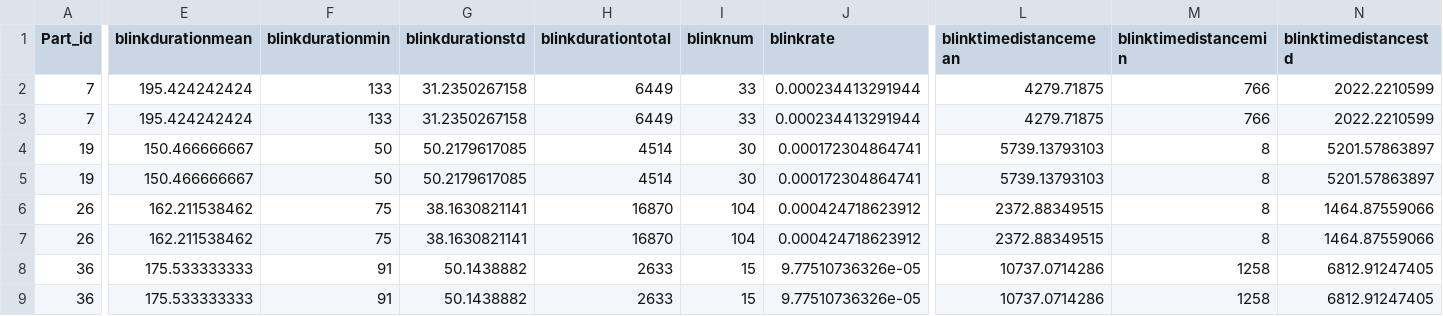
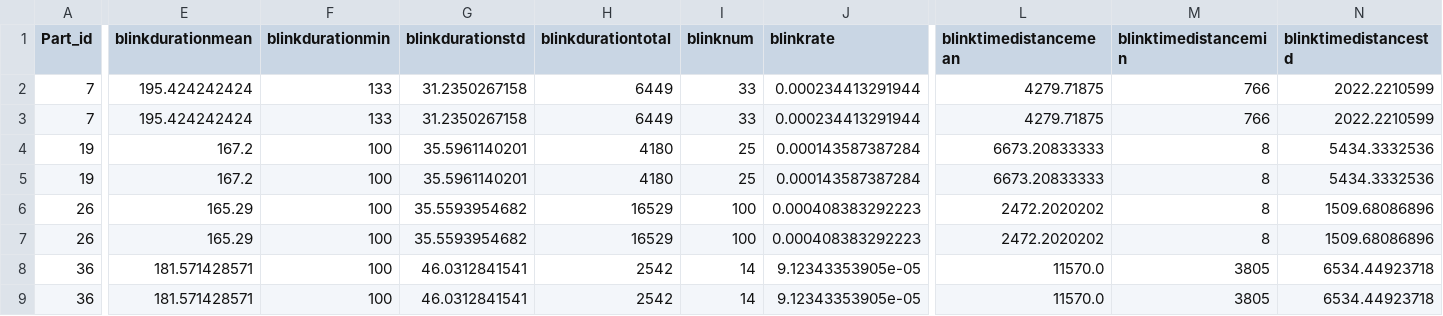
Before and after one commit to Human-AI-Interaction-UBC/EMDAT, a TSV file: src/outputfolder/sample_AIO_features_test.tsv, drawn as a sheet; only a part is shown, gaps mark what is left out; the diff covers the shown part only; the diff names each change by its address in the sheet, - before the commit and + after, or states it on an @@ line.

```diff
--- a/src/outputfolder/sample_AIO_features_test.tsv
+++ b/src/outputfolder/sample_AIO_features_test.tsv
-E4:E5 (blinkdurationmean): 150.466666667
+E4:E5 (blinkdurationmean): 167.2
-F4:F5 (blinkdurationmin): 50
+F4:F5 (blinkdurationmin): 100
-G4:G5 (blinkdurationstd): 50.2179617085
+G4:G5 (blinkdurationstd): 35.5961140201
-H4:H5 (blinkdurationtotal): 4514
+H4:H5 (blinkdurationtotal): 4180
-I4:I5 (blinknum): 30
+I4:I5 (blinknum): 25
-J4:J5 (blinkrate): 0.000172304864741
+J4:J5 (blinkrate): 0.000143587387284
-L4:L5 (blinktimedistancemean): 5739.13793103
+L4:L5 (blinktimedistancemean): 6673.20833333
-N4:N5 (blinktimedistancestd): 5201.57863897
+N4:N5 (blinktimedistancestd): 5434.3332536
-E6:E7 (blinkdurationmean): 162.211538462
+E6:E7 (blinkdurationmean): 165.29
-F6:F7 (blinkdurationmin): 75
+F6:F7 (blinkdurationmin): 100
-G6:G7 (blinkdurationstd): 38.1630821141
+G6:G7 (blinkdurationstd): 35.5593954682
-H6:H7 (blinkdurationtotal): 16870
+H6:H7 (blinkdurationtotal): 16529
-I6:I7 (blinknum): 104
+I6:I7 (blinknum): 100
-J6:J7 (blinkrate): 0.000424718623912
+J6:J7 (blinkrate): 0.000408383292223
-L6:L7 (blinktimedistancemean): 2372.88349515
+L6:L7 (blinktimedistancemean): 2472.2020202
-N6:N7 (blinktimedistancestd): 1464.87559066
+N6:N7 (blinktimedistancestd): 1509.68086896
-E8:E9 (blinkdurationmean): 175.533333333
+E8:E9 (blinkdurationmean): 181.571428571
-F8:F9 (blinkdurationmin): 91
+F8:F9 (blinkdurationmin): 100
-G8:G9 (blinkdurationstd): 50.1438882
+G8:G9 (blinkdurationstd): 46.0312841541
-H8:H9 (blinkdurationtotal): 2633
+H8:H9 (blinkdurationtotal): 2542
-I8:I9 (blinknum): 15
+I8:I9 (blinknum): 14
-J8:J9 (blinkrate): 9.77510736326e-05
+J8:J9 (blinkrate): 9.12343353905e-05
-L8:L9 (blinktimedistancemean): 10737.0714286
+L8:L9 (blinktimedistancemean): 11570.0
-M8:M9 (blinktimedistancemin): 1258
+M8:M9 (blinktimedistancemin): 3805
-N8:N9 (blinktimedistancestd): 6812.91247405
+N8:N9 (blinktimedistancestd): 6534.44923718
```
Also changed, not shown: 42 edited cells elsewhere in this file, 3 other files.
